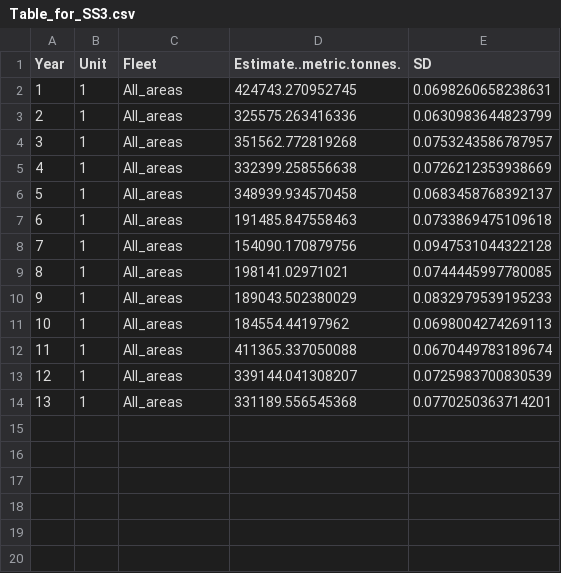
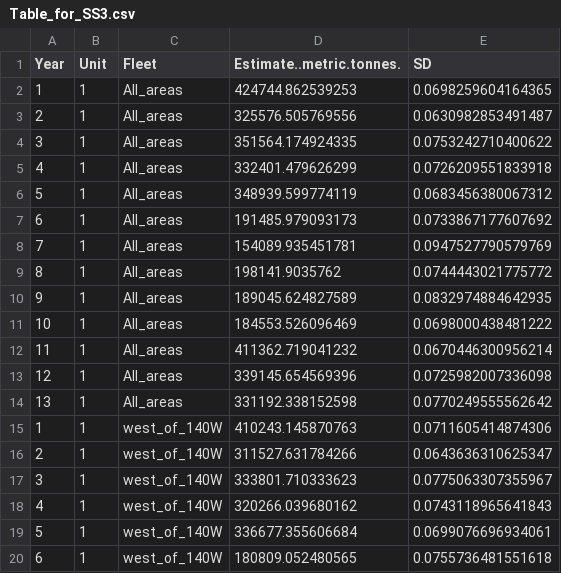
Before and after one commit to pfmc-assessments/geostatistical_delta-GLMM, a CSV file: examples/GOA_Pacific_cod_obsmodel=2_nx=500_randomseed=1_v3g/Table_for_SS3.csv, drawn as a sheet; only a part is shown; the diff covers the shown part only.

```diff
--- a/examples/GOA_Pacific_cod_obsmodel=2_nx=500_randomseed=1_v3g/Table_for_SS3.csv
+++ b/examples/GOA_Pacific_cod_obsmodel=2_nx=500_randomseed=1_v3g/Table_for_SS3.csv
@@ -1,14 +1,20 @@
 "Year","Unit","Fleet","Estimate..metric.tonnes.","SD"
-1,1,"All_areas",424743.270952745,0.0698260658238631
-2,1,"All_areas",325575.263416336,0.0630983644823799
-3,1,"All_areas",351562.772819268,0.0753243586787957
-4,1,"All_areas",332399.258556638,0.0726212353938669
-5,1,"All_areas",348939.934570458,0.0683458768392137
-6,1,"All_areas",191485.847558463,0.0733869475109618
-7,1,"All_areas",154090.170879756,0.0947531044322128
-8,1,"All_areas",198141.02971021,0.0744445997780085
-9,1,"All_areas",189043.502380029,0.0832979539195233
-10,1,"All_areas",184554.44197962,0.0698004274269113
-11,1,"All_areas",411365.337050088,0.0670449783189674
-12,1,"All_areas",339144.041308207,0.0725983700830539
-13,1,"All_areas",331189.556545368,0.0770250363714201
+1,1,"All_areas",424744.862539253,0.0698259604164365
+2,1,"All_areas",325576.505769556,0.0630982853491487
+3,1,"All_areas",351564.174924335,0.0753242710400622
+4,1,"All_areas",332401.479626299,0.0726209551833918
+5,1,"All_areas",348939.599774119,0.0683456380067312
+6,1,"All_areas",191485.979093173,0.0733867177607692
+7,1,"All_areas",154089.935451781,0.0947527790579769
+8,1,"All_areas",198141.9035762,0.0744443021775772
+9,1,"All_areas",189045.624827589,0.0832974884642935
+10,1,"All_areas",184553.526096469,0.0698000438481222
+11,1,"All_areas",411362.719041232,0.0670446300956214
+12,1,"All_areas",339145.654569396,0.0725982007336098
+13,1,"All_areas",331192.338152598,0.0770249555562642
+1,1,"west_of_140W",410243.145870763,0.0711605414874306
+2,1,"west_of_140W",311527.631784266,0.0643636310625347
+3,1,"west_of_140W",333801.710333623,0.0775063307355967
+4,1,"west_of_140W",320266.039680162,0.0743118965641843
+5,1,"west_of_140W",336677.355606684,0.0699076696934061
+6,1,"west_of_140W",180809.052480565,0.0755736481551618
```
Also changed, not shown: 7 added rows elsewhere in this file, 6 other files.
